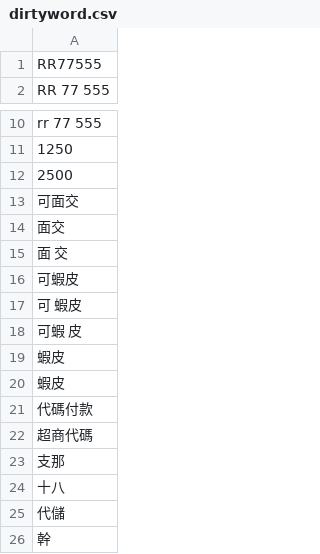
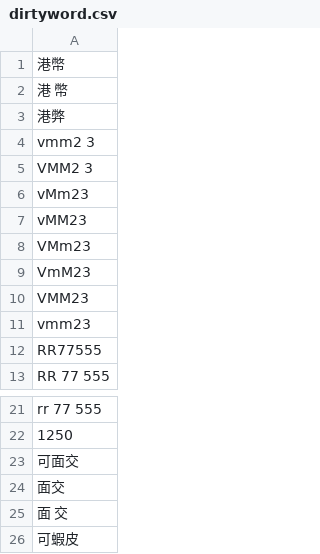
Before and after one commit to DanielSu17/17vpn, a CSV file: envs/prod/17app/dirtyword/dirtyword.csv, drawn as a sheet; only a part is shown, gaps mark what is left out; the shorter side is filled out with more unchanged rows; removed rows and columns are numbered as before the commit, all else as after; the diff names each change by its address in the sheet, - before the commit and + after, or states it on an @@ line.

Commit message:
louis@17.media - 17app/dirtyword/dirtyword.csv

```diff
--- a/envs/prod/17app/dirtyword/dirtyword.csv
+++ b/envs/prod/17app/dirtyword/dirtyword.csv
+row 1: 港幣
+row 2: 港 幣
+row 3: 港弊
+row 4: vmm2 3
+row 5: VMM2 3
+row 6: vMm23
+row 7: vMM23
+row 8: VMm23
+row 9: VmM23
+row 10: VMM23
+row 11: vmm23
-row 12: 2500
```
